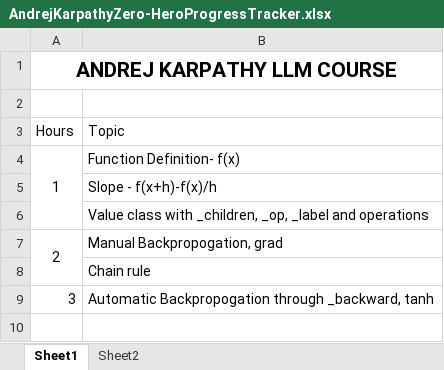
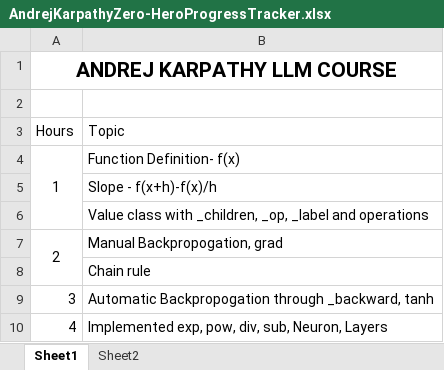
Before and after one commit to abduljunaid02/LLMs, an Excel workbook: AndrejKarpathyZero-HeroProgressTracker.xlsx, sheet Sheet1, drawn as a sheet; values as stored, in another font and other column widths than the file's, no borders; the diff names each change by its address in the sheet, - before the commit and + after, or states it on an @@ line.

Commit message:
added Neuron, Layer functionality. PyTorch Implemetation

```diff
--- a/AndrejKarpathyZero-HeroProgressTracker.xlsx (sheet Sheet1)
+++ b/AndrejKarpathyZero-HeroProgressTracker.xlsx (sheet Sheet1)
+row 10: 4 | Implemented exp, pow, div, sub, Neuron, Layers
```
Also changed, not shown: 1 other file.
